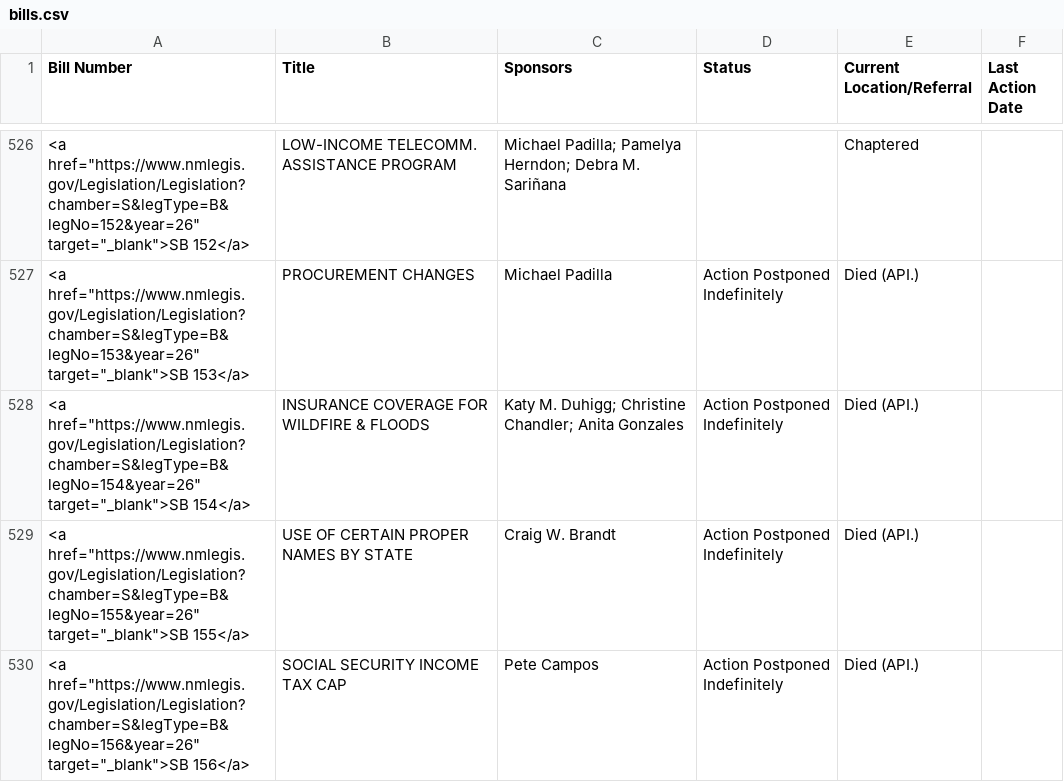
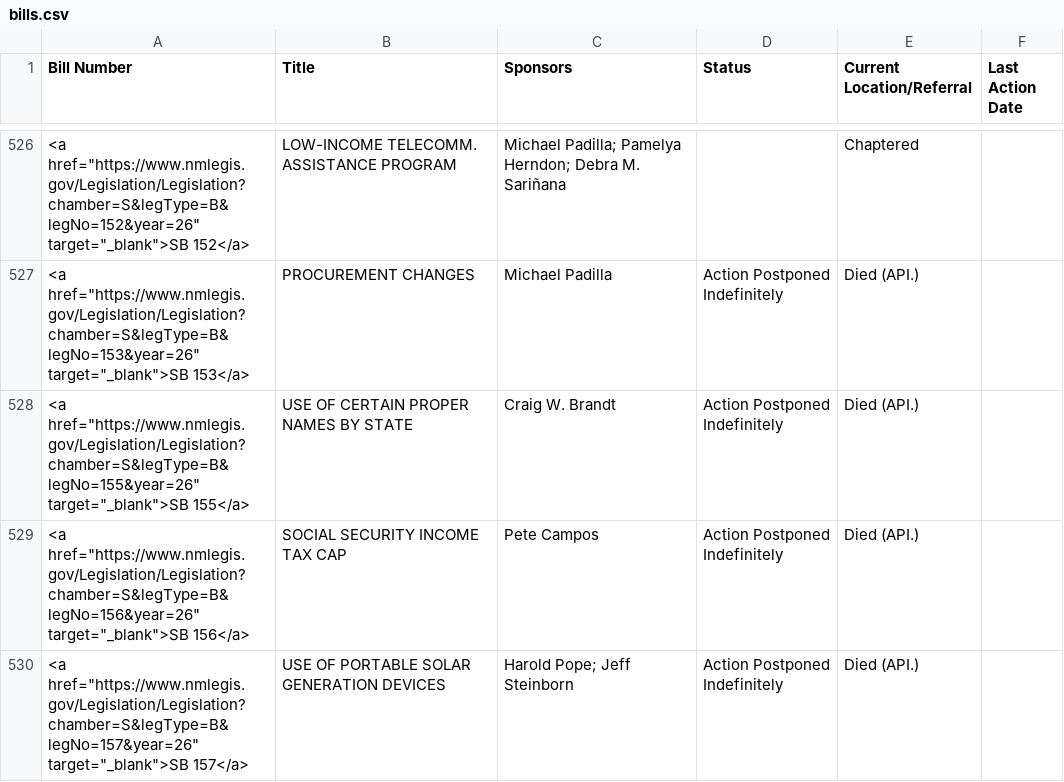
Before and after one commit to PatrickLohmann/2026Legislaturebilltracker2, a CSV file: bills.csv, drawn as a sheet; only a part is shown, gaps mark what is left out; the shorter side is filled out with more unchanged rows; the diff covers the shown part only.

```diff
--- a/bills.csv
+++ b/bills.csv
@@ -527,3 +527,2 @@ Bill Number,Title,Sponsors,Status,Current Location/Referral,Last Action Date
 "<a href=""https://www.nmlegis.gov/Legislation/Legislation?chamber=S&legType=B&legNo=153&year=26"" target=""_blank"">SB 153</a>",PROCUREMENT CHANGES,Michael Padilla,Action Postponed Indefinitely,Died (API.),
-"<a href=""https://www.nmlegis.gov/Legislation/Legislation?chamber=S&legType=B&legNo=154&year=26"" target=""_blank"">SB 154</a>",INSURANCE COVERAGE FOR WILDFIRE & FLOODS,Katy M. Duhigg; Christine Chandler; Anita Gonzales,Action Postponed Indefinitely,Died (API.),
 "<a href=""https://www.nmlegis.gov/Legislation/Legislation?chamber=S&legType=B&legNo=155&year=26"" target=""_blank"">SB 155</a>",USE OF CERTAIN PROPER NAMES BY STATE,Craig W. Brandt,Action Postponed Indefinitely,Died (API.),
```
Also changed, not shown: 4 removed rows elsewhere in this file.
